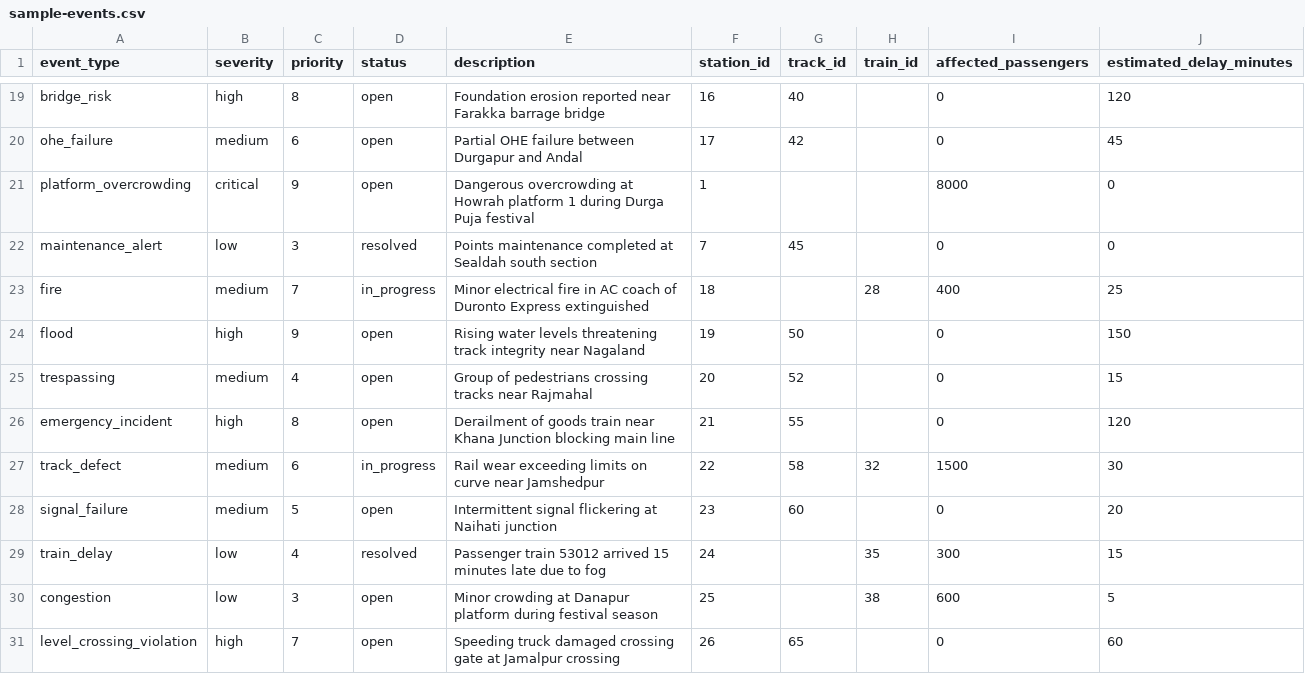
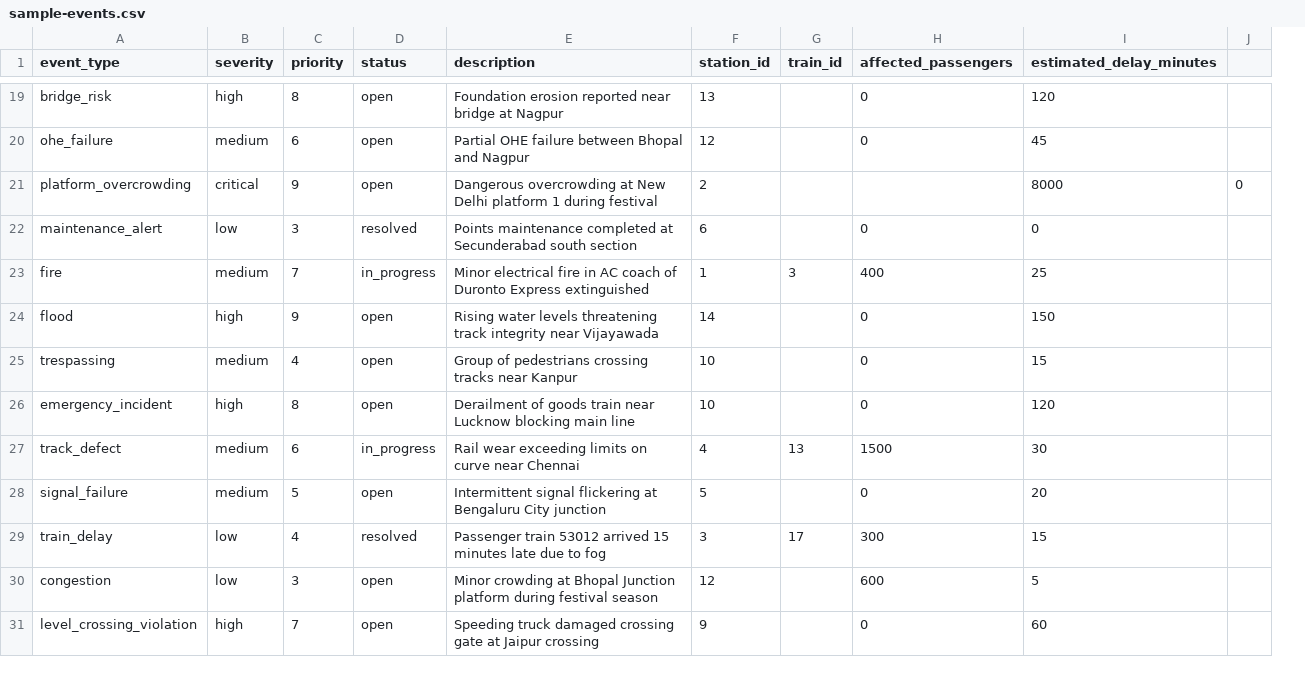
Before and after one commit to AniruddhaAkhare/railmind-ai, a CSV file: docs/sample-events.csv, drawn as a sheet; only a part is shown, gaps mark what is left out; removed rows and columns are numbered as before the commit, all else as after; the diff covers the shown part only; the diff names each change by its address in the sheet, - before the commit and + after, or states it on an @@ line.

```diff
--- a/docs/sample-events.csv
+++ b/docs/sample-events.csv
-column G (track_id), rows 19-31: 40 | 42 |  | 45 |  | 50 | 52 | 55 | 58 | 60 |  |  | 65
+column J, row 21: 0
-E19 (description): …reported near Farakka barrage bridge
+E19 (description): …reported near bridge at Nagpur
-F19 (station_id): 16
+F19 (station_id): 13
-E20 (description): …failure between Durgapur and Andal
+E20 (description): …failure between Bhopal and Nagpur
-F20 (station_id): 17
+F20 (station_id): 12
-E21 (description): …overcrowding at Howrah platform 1 during Durga Puja festival
+E21 (description): …overcrowding at New Delhi platform 1 during festival
-F21 (station_id): 1
+F21 (station_id): 2
-H21 (affected_passengers): 8000
+H21 (affected_passengers): (empty)
-I21 (estimated_delay_minutes): 0
+I21 (estimated_delay_minutes): 8000
-E22 (description): …completed at Sealdah south section
+E22 (description): …completed at Secunderabad south section
-F22 (station_id): 7
+F22 (station_id): 6
-F23 (station_id): 18
+F23 (station_id): 1
-G23 (train_id): 28
+G23 (train_id): 3
-E24 (description): …integrity near Nagaland
+E24 (description): …integrity near Vijayawada
-F24 (station_id): 19
+F24 (station_id): 14
-E25 (description): …tracks near Rajmahal
+E25 (description): …tracks near Kanpur
-F25 (station_id): 20
+F25 (station_id): 10
-E26 (description): …train near Khana Junction blocking main…
+E26 (description): …train near Lucknow blocking main…
-F26 (station_id): 21
+F26 (station_id): 10
-E27 (description): …curve near Jamshedpur
+E27 (description): …curve near Chennai
-F27 (station_id): 22
+F27 (station_id): 4
-G27 (train_id): 32
+G27 (train_id): 13
-E28 (description): …flickering at Naihati junction
+E28 (description): …flickering at Bengaluru City junction
-F28 (station_id): 23
+F28 (station_id): 5
-F29 (station_id): 24
+F29 (station_id): 3
-G29 (train_id): 35
+G29 (train_id): 17
-E30 (description): …crowding at Danapur platform during…
+E30 (description): …crowding at Bhopal Junction platform during…
-F30 (station_id): 25
+F30 (station_id): 12
-G30 (train_id): 38
+G30 (train_id): (empty)
-E31 (description): …gate at Jamalpur crossing
+E31 (description): …gate at Jaipur crossing
-F31 (station_id): 26
+F31 (station_id): 9
```
Also changed, not shown: 30 edited cells elsewhere in this file, 14 other files.
